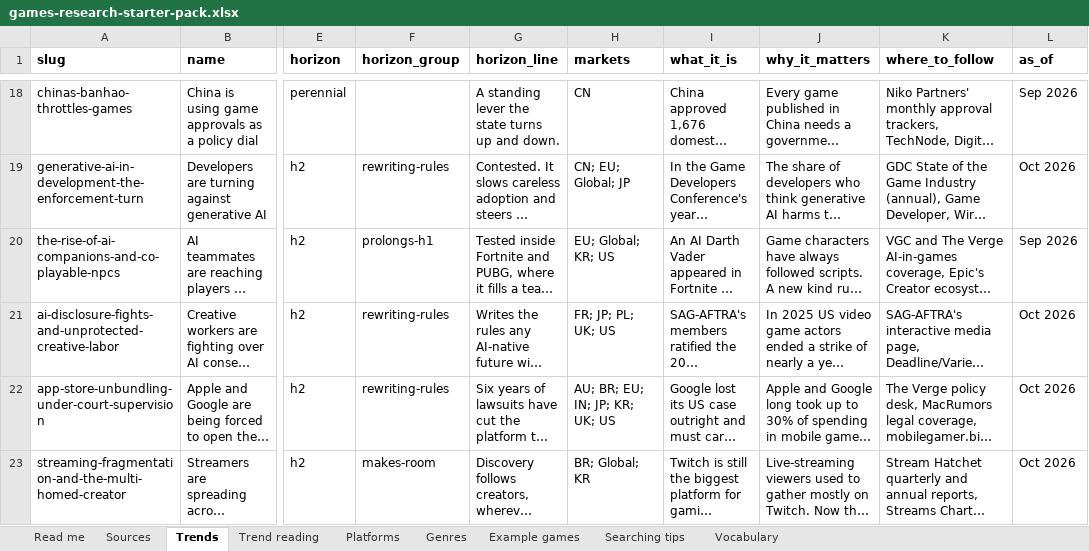
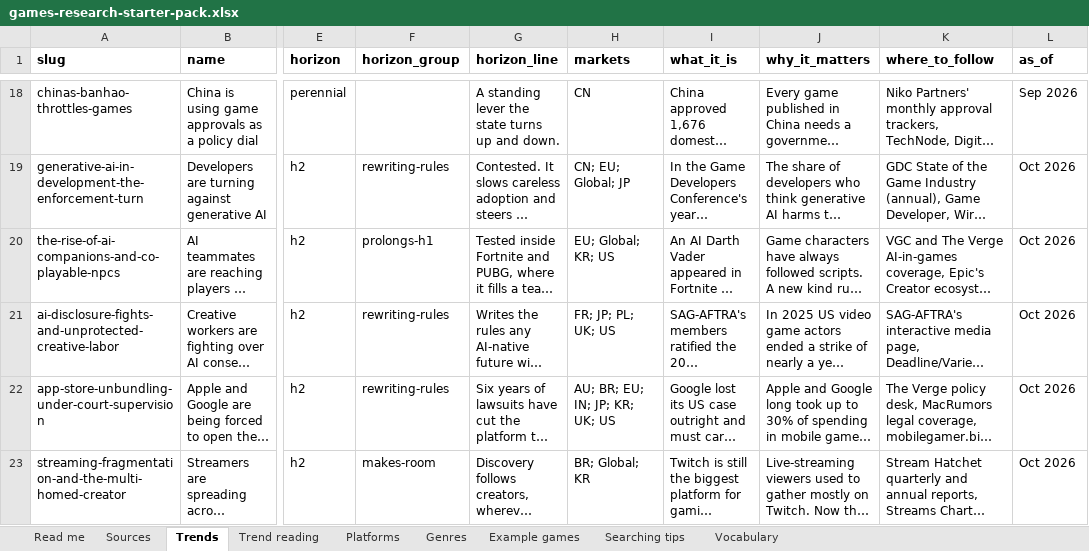
Before and after one commit to itsmepants2/games-research-starter-pack-data, an Excel workbook: games-research-starter-pack.xlsx, sheet Trends, drawn as a sheet; only a part is shown, gaps mark what is left out; long unchanged cells end in …; values as stored, in another font and other column widths than the file's, no borders; the diff names each change by its address in the sheet, - before the commit and + after, or states it on an @@ line.

Commit message:
Update the data as of 2026-10-29
989 sources, 12 markets, 49 trends, 38 platforms, 30 genres.

Copied from public/downloads/ by scripts/build-mirror.mjs in the site
repository. Every count in the README is read from data/downloads.json rather
than typed, so it describes the files beside it.

```diff
--- a/games-research-starter-pack.xlsx (sheet Trends)
+++ b/games-research-starter-pack.xlsx (sheet Trends)
-L20 (as_of): Sep 2026
+L20 (as_of): Oct 2026
```
Also changed, not shown: sheet Trend reading, sheet Read me, 4 other files.
